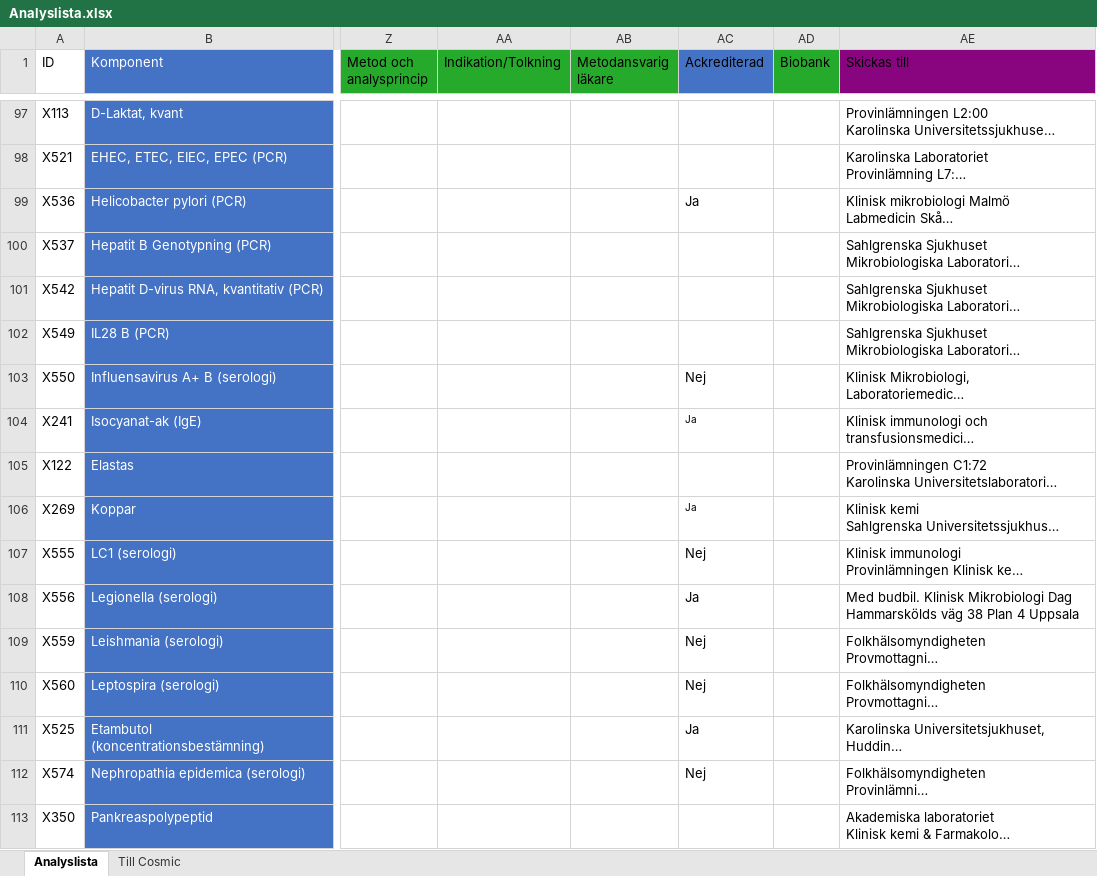
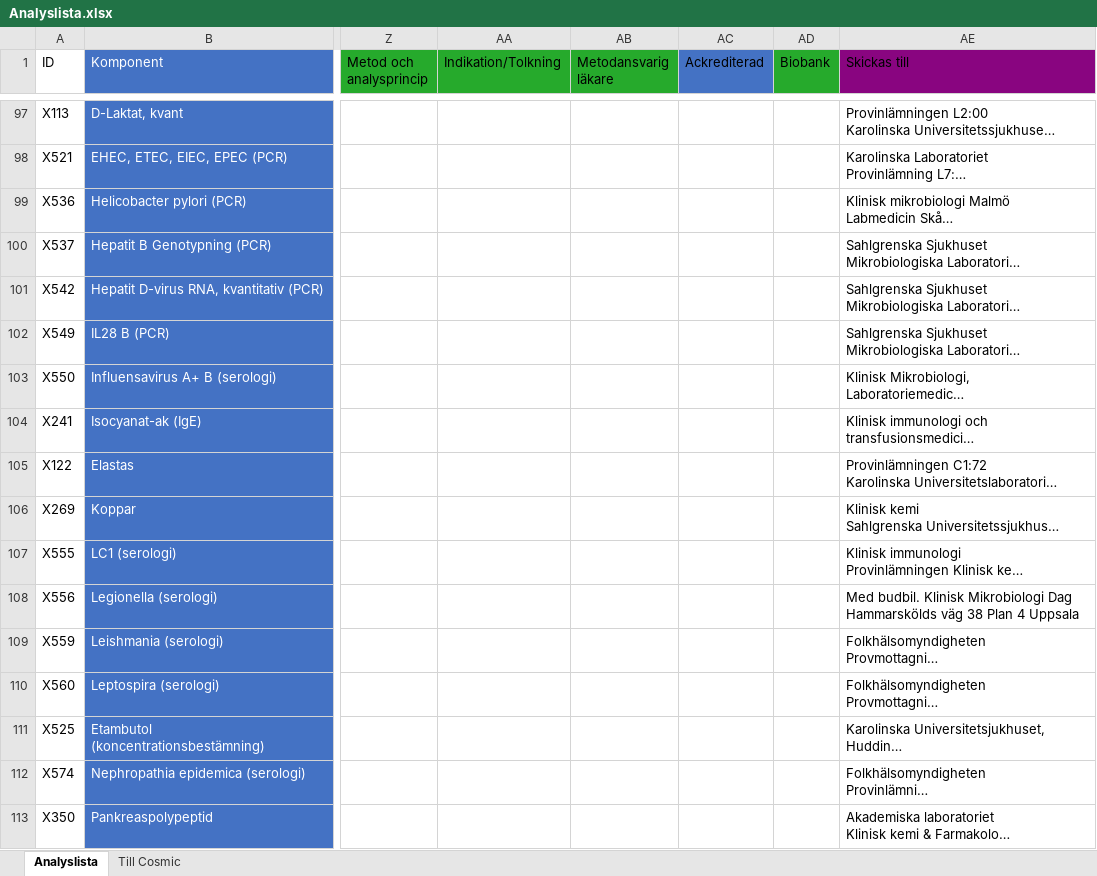
Before and after one commit to LabVastmanland/methodlist, an Excel workbook: data/Analyslista.xlsx, sheet Analyslista, drawn as a sheet; only a part is shown, gaps mark what is left out; long unchanged cells end in …; values as stored, in another font and other column widths than the file's, no borders; conditional formats and table styles not drawn; the diff covers the shown part only; the diff names each change by its address in the sheet, - before the commit and + after, or states it on an @@ line.

```diff
--- a/data/Analyslista.xlsx (sheet Analyslista)
+++ b/data/Analyslista.xlsx (sheet Analyslista)
-AC99 (Ackrediterad): Ja
+AC99 (Ackrediterad): (empty)
-AC103 (Ackrediterad): Nej
+AC103 (Ackrediterad): (empty)
-AC104 (Ackrediterad): Ja
+AC104 (Ackrediterad): (empty)
-AC106 (Ackrediterad): Ja
+AC106 (Ackrediterad): (empty)
-AC107 (Ackrediterad): Nej
+AC107 (Ackrediterad): (empty)
-AC108 (Ackrediterad): Ja
+AC108 (Ackrediterad): (empty)
-AC109:AC110 (Ackrediterad): Nej
+AC109:AC110 (Ackrediterad): (empty)
-AC111 (Ackrediterad): Ja
+AC111 (Ackrediterad): (empty)
-AC112 (Ackrediterad): Nej
+AC112 (Ackrediterad): (empty)
```
Also changed, not shown: 250 edited cells elsewhere in this sheet, sheet Till Cosmic.
